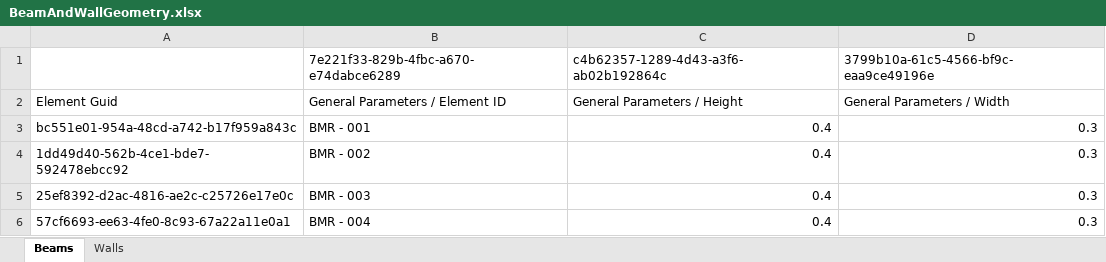
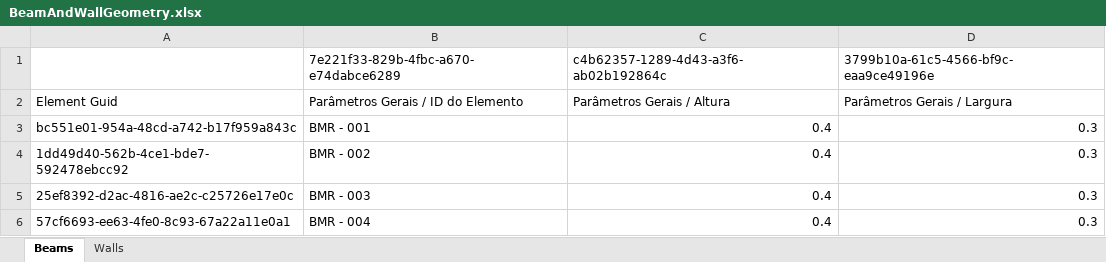
Before and after one commit to 255ribeiro/simulacao, an Excel workbook: teste_archicad_python/Excel file exporter/BeamAndWallGeometry.xlsx, sheet Beams, drawn as a sheet; values as stored, in another font and other column widths than the file's, no borders; the diff names each change by its address in the sheet, - before the commit and + after, or states it on an @@ line.

```diff
--- a/teste_archicad_python/Excel file exporter/BeamAndWallGeometry.xlsx (sheet Beams)
+++ b/teste_archicad_python/Excel file exporter/BeamAndWallGeometry.xlsx (sheet Beams)
-B2: General Parameters / Element ID
+B2: Parâmetros Gerais / ID do Elemento
-C2: General Parameters / Height
+C2: Parâmetros Gerais / Altura
-D2: General Parameters / Width
+D2: Parâmetros Gerais / Largura
```
Also changed, not shown: sheet Walls, 17 other files.
